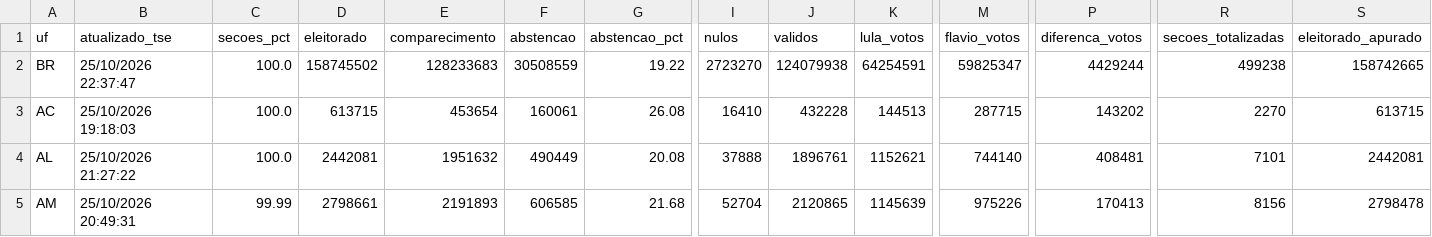
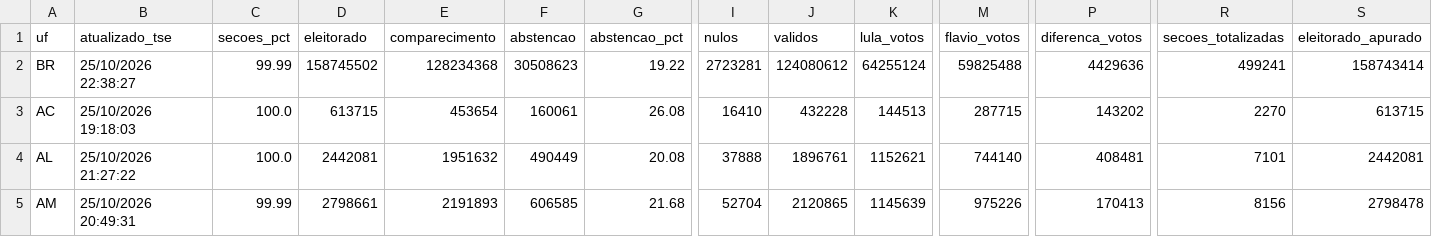
Before and after one commit to vizudados/eleicoes-2026, a CSV file: dados/apuracao/ufs.csv, drawn as a sheet; only a part is shown, gaps mark what is left out; the diff names each change by its address in the sheet, - before the commit and + after, or states it on an @@ line.

```diff
--- a/dados/apuracao/ufs.csv
+++ b/dados/apuracao/ufs.csv
-B2 (atualizado_tse): 25/10/2026 22:37:47
+B2 (atualizado_tse): 25/10/2026 22:38:27
-C2 (secoes_pct): 100.0
+C2 (secoes_pct): 99.99
-E2 (comparecimento): 128233683
+E2 (comparecimento): 128234368
-F2 (abstencao): 30508559
+F2 (abstencao): 30508623
-I2 (nulos): 2723270
+I2 (nulos): 2723281
-J2 (validos): 124079938
+J2 (validos): 124080612
-K2 (lula_votos): 64254591
+K2 (lula_votos): 64255124
-M2 (flavio_votos): 59825347
+M2 (flavio_votos): 59825488
-P2 (diferenca_votos): 4429244
+P2 (diferenca_votos): 4429636
-R2 (secoes_totalizadas): 499238
+R2 (secoes_totalizadas): 499241
-S2 (eleitorado_apurado): 158742665
+S2 (eleitorado_apurado): 158743414
```
Also changed, not shown: dados/apuracao/historico.csv, 1 other file.
